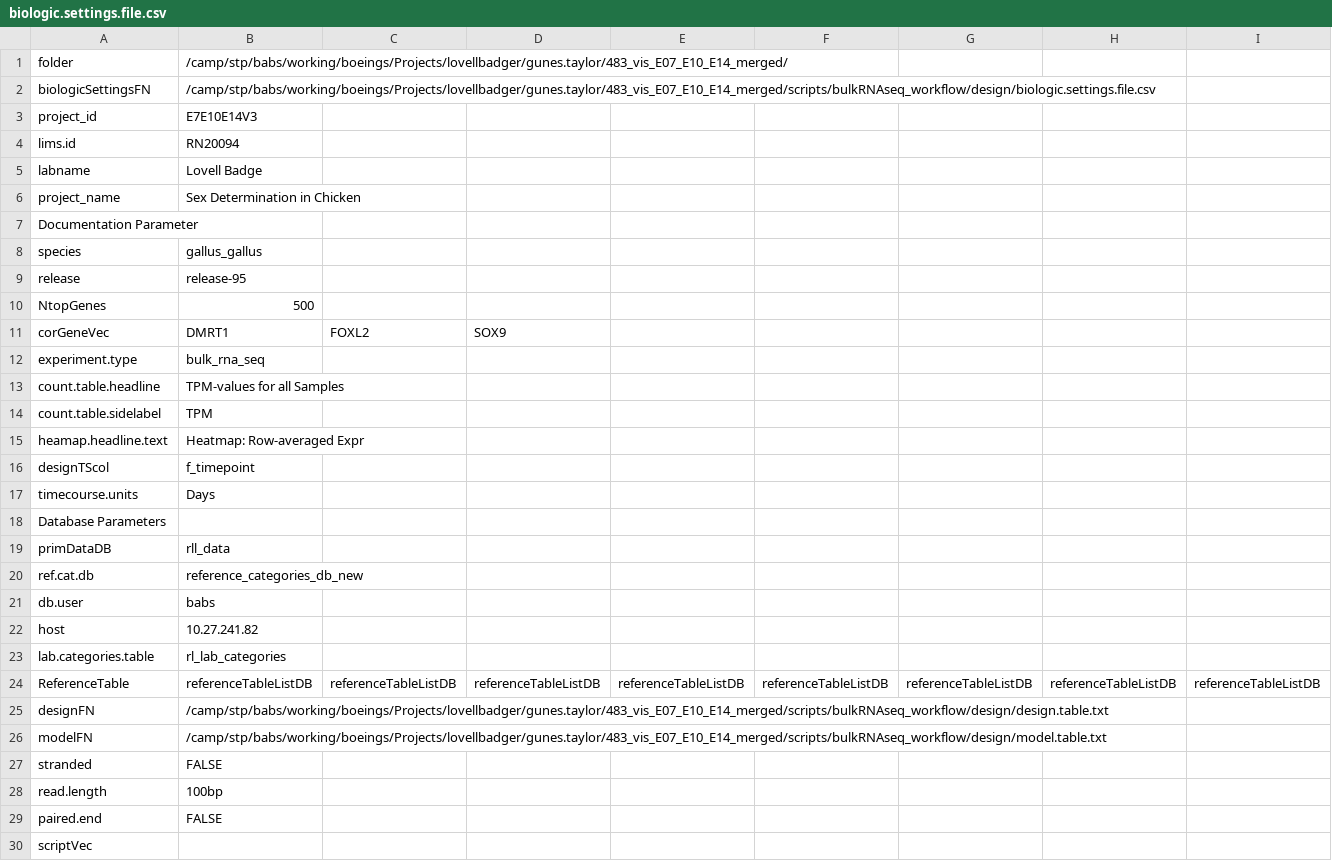
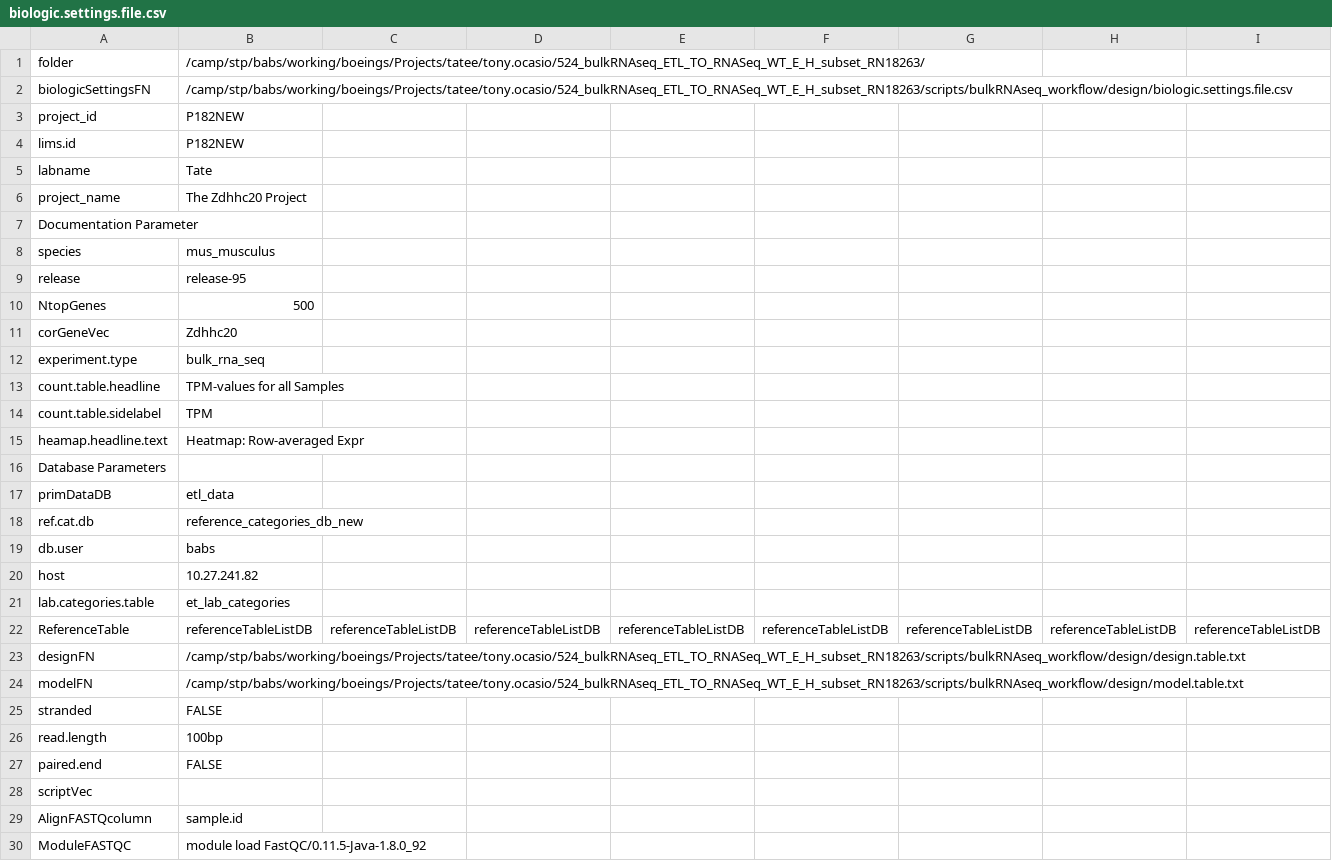
Before and after one commit to decusInLabore/bulkRNAseq_workflow, a CSV file: design/biologic.settings.file.csv, drawn as a sheet; only a part is shown; the shorter side is filled out with more unchanged rows; removed rows and columns are numbered as before the commit, all else as after; rows hold the shown columns only; the diff covers the shown part only; the diff names each change by its address in the sheet, - before the commit and + after, or states it on an @@ line.

Commit message:
updates on  p524 p182 Tate Lab

```diff
--- a/design/biologic.settings.file.csv
+++ b/design/biologic.settings.file.csv
-B1: /camp/stp/babs/working/boeings/Projects/lovellbadger/gunes.taylor/483_vis_E07_E10_E14_merged/
+B1: /camp/stp/babs/working/boeings/Projects/tatee/tony.ocasio/524_bulkRNAseq_ETL_TO_RNASeq_WT_E_H_subset_RN18263/
-B2: /camp/stp/babs/working/boeings/Projects/lovellbadger/gunes.taylor/483_vis_E07_E10_E14_merged/scripts/bulkRNAseq_workflow/design/biologic.settings.file.csv
+B2: /camp/stp/babs/working/boeings/Projects/tatee/tony.ocasio/524_bulkRNAseq_ETL_TO_RNASeq_WT_E_H_subset_RN18263/scripts/bulkRNAseq_workflow/design/biologic.settings.file.csv
-B3: E7E10E14V3
+B3: P182NEW
-B4: RN20094
+B4: P182NEW
-B5: Lovell Badge
+B5: Tate
-B6: Sex Determination in Chicken
+B6: The Zdhhc20 Project
-B8: gallus_gallus
+B8: mus_musculus
-row 11: corGeneVec | DMRT1 | FOXL2 | SOX9
+row 11: corGeneVec | Zdhhc20
-row 16: designTScol | f_timepoint
-row 17: timecourse.units | Days
-B17: rll_data
+B17: etl_data
-B21: rl_lab_categories
+B21: et_lab_categories
-B23: /camp/stp/babs/working/boeings/Projects/lovellbadger/gunes.taylor/483_vis_E07_E10_E14_merged/scripts/bulkRNAseq_workflow/design/design.table.txt
+B23: /camp/stp/babs/working/boeings/Projects/tatee/tony.ocasio/524_bulkRNAseq_ETL_TO_RNASeq_WT_E_H_subset_RN18263/scripts/bulkRNAseq_workflow/design/design.table.txt
-B24: /camp/stp/babs/working/boeings/Projects/lovellbadger/gunes.taylor/483_vis_E07_E10_E14_merged/scripts/bulkRNAseq_workflow/design/model.table.txt
+B24: /camp/stp/babs/working/boeings/Projects/tatee/tony.ocasio/524_bulkRNAseq_ETL_TO_RNASeq_WT_E_H_subset_RN18263/scripts/bulkRNAseq_workflow/design/model.table.txt
```
Also changed, not shown: 1 removed row and 2 edited cells elsewhere in this file, 9 other files.
